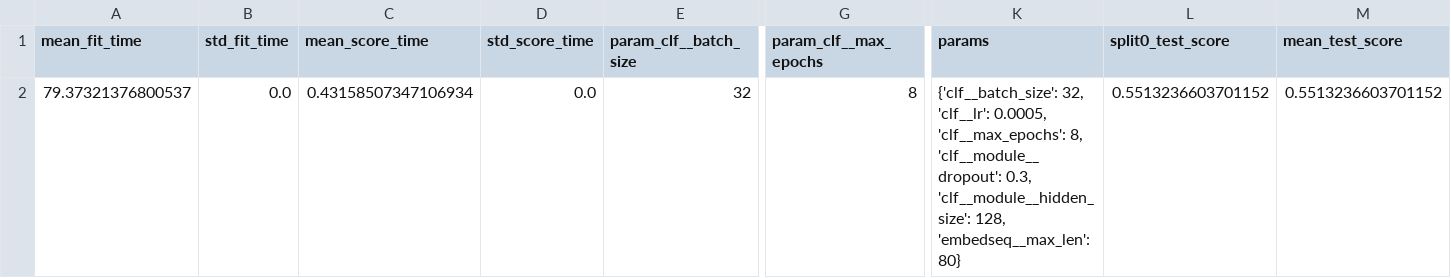
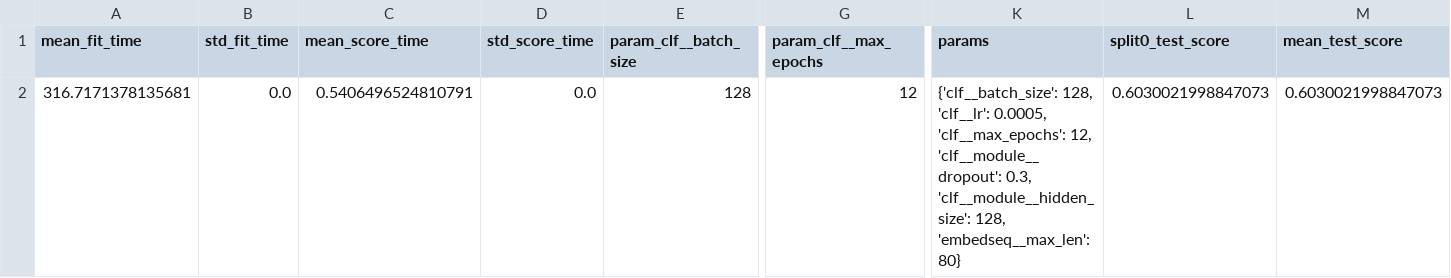
Before and after one commit to davide-marchi/hate-speech-model-comparison, a CSV file: results/lstm_skorch/grid_search_results.csv, drawn as a sheet; only a part is shown, gaps mark what is left out; the diff names each change by its address in the sheet, - before the commit and + after, or states it on an @@ line.

```diff
--- a/results/lstm_skorch/grid_search_results.csv
+++ b/results/lstm_skorch/grid_search_results.csv
-A2 (mean_fit_time): 79.37321376800537
+A2 (mean_fit_time): 316.7171378135681
-C2 (mean_score_time): 0.43158507347106934
+C2 (mean_score_time): 0.5406496524810791
-E2 (param_clf__batch_size): 32
+E2 (param_clf__batch_size): 128
-G2 (param_clf__max_epochs): 8
+G2 (param_clf__max_epochs): 12
-K2 (params): {'clf__batch_size': 32, 'clf__lr': 0.0005, 'clf__max_epochs': 8, 'clf__module__dropout': 0.3,…
+K2 (params): {'clf__batch_size': 128, 'clf__lr': 0.0005, 'clf__max_epochs': 12, 'clf__module__dropout': 0.3,…
-L2 (split0_test_score): 0.5513236603701152
+L2 (split0_test_score): 0.6030021998847073
-M2 (mean_test_score): 0.5513236603701152
+M2 (mean_test_score): 0.6030021998847073
```
Also changed, not shown: results/lstm_skorch/lstm_skorch_testing_emissions.csv, results/lstm_skorch/lstm_skorch_training_emissions.csv, 4 other files.
